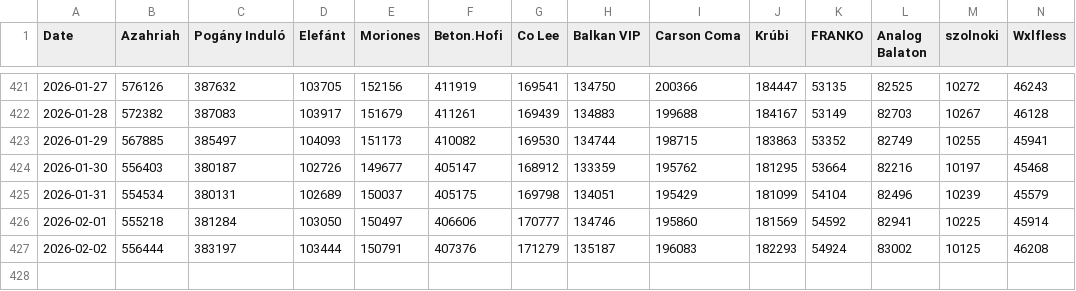
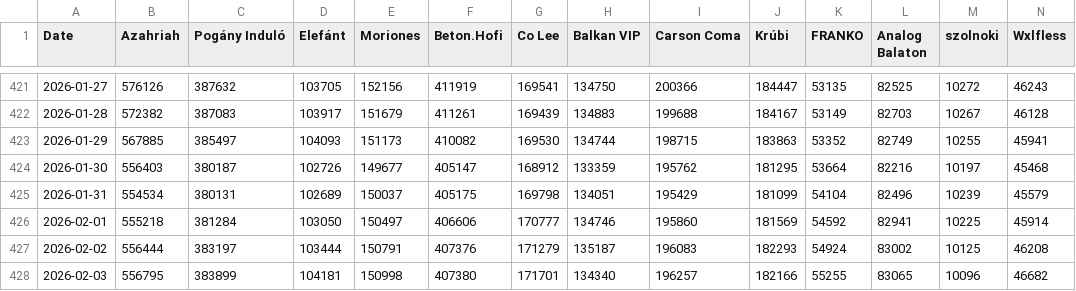
Before and after one commit to YadamD/stocksify, a CSV file: data/listeners_data.csv, drawn as a sheet; only a part is shown, gaps mark what is left out; rows hold the shown columns only; the diff names each change by its address in the sheet, - before the commit and + after, or states it on an @@ line.

```diff
--- a/data/listeners_data.csv
+++ b/data/listeners_data.csv
+row 428: 2026-02-03 | 556795 | 383899 | 104181 | 150998 | 407380 | 171701 | 134340 | 196257 | 182166 | 55255 | 83065 | 10096 | 46682
```
